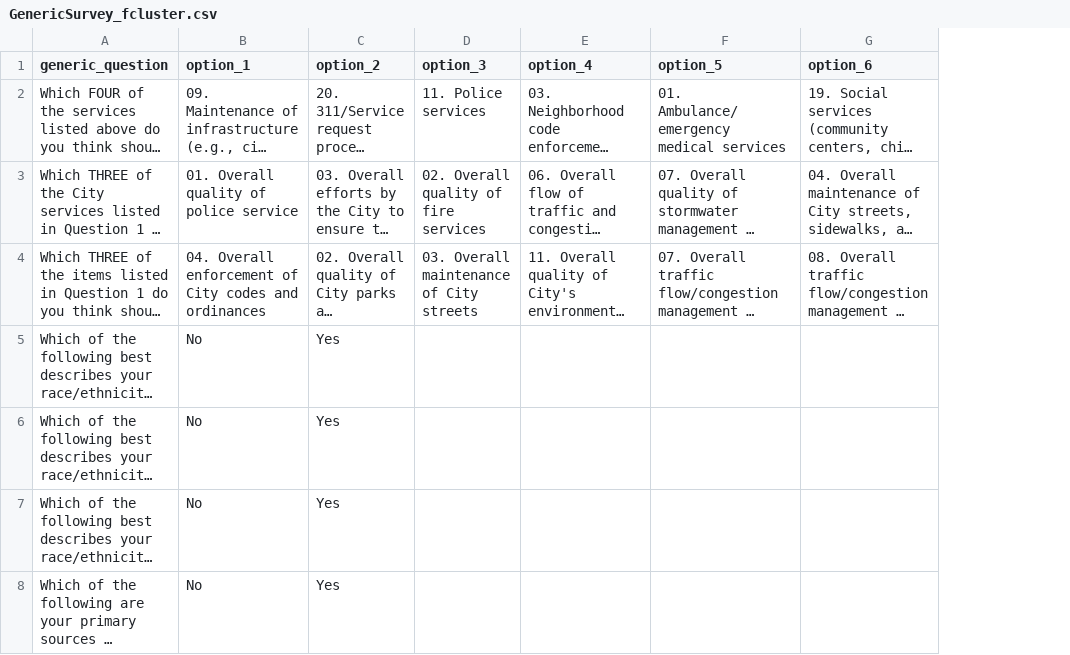
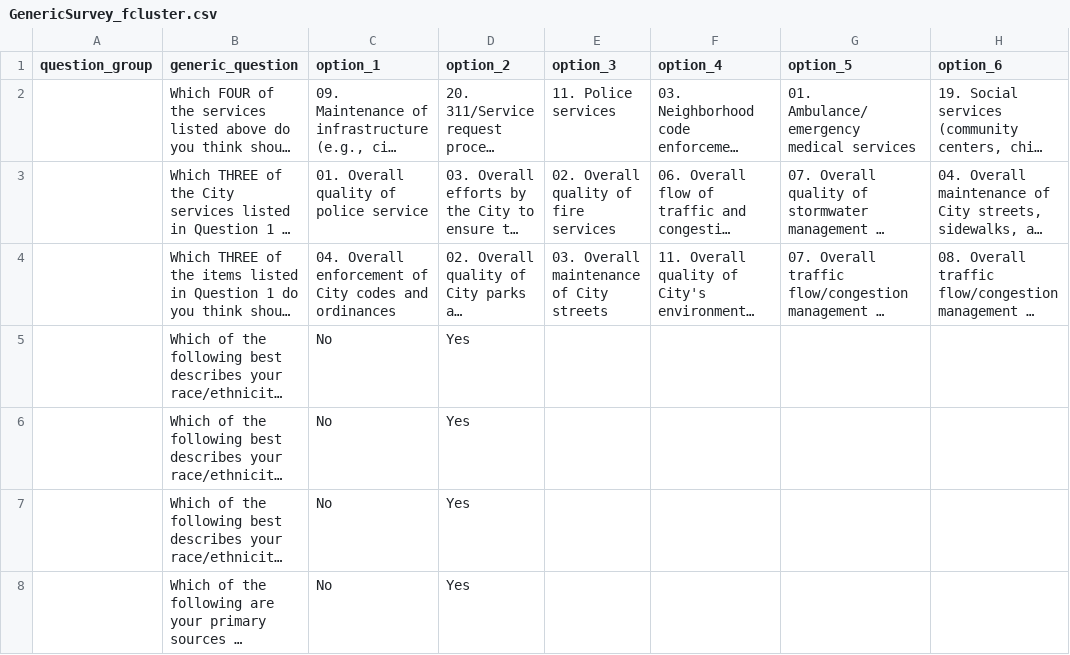
Before and after one commit to ty-russ/Survey-Reconciliation-Question-Matching-Template-Builder, a CSV file: output/GenericSurvey_fcluster.csv, drawn as a sheet; only a part is shown; long unchanged cells end in …; the diff covers the shown part only; the diff names each change by its address in the sheet, - before the commit and + after, or states it on an @@ line.

```diff
--- a/output/GenericSurvey_fcluster.csv
+++ b/output/GenericSurvey_fcluster.csv
+column A (question_group), empty
```
Also changed, not shown: 2 added rows, 2 removed rows and 1 edited cell elsewhere in this file, output/GenericSurvey.csv, output/GenericSurvey_combinedlda.csv, 20 other files.
